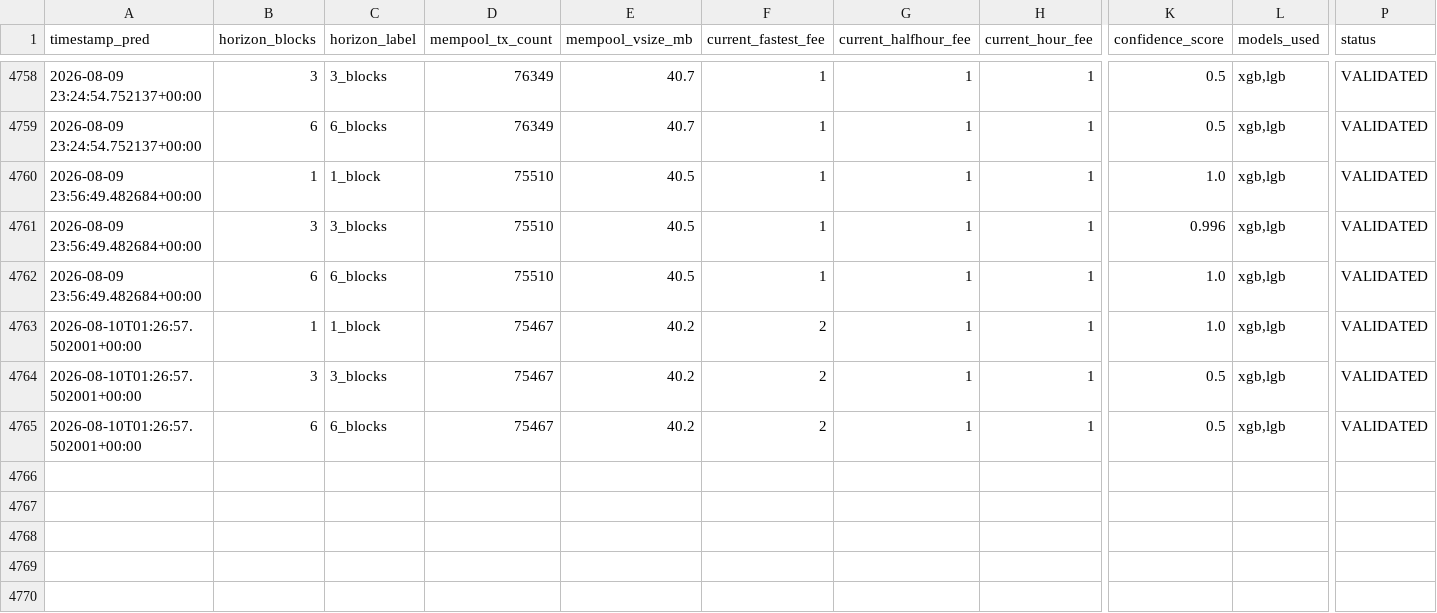
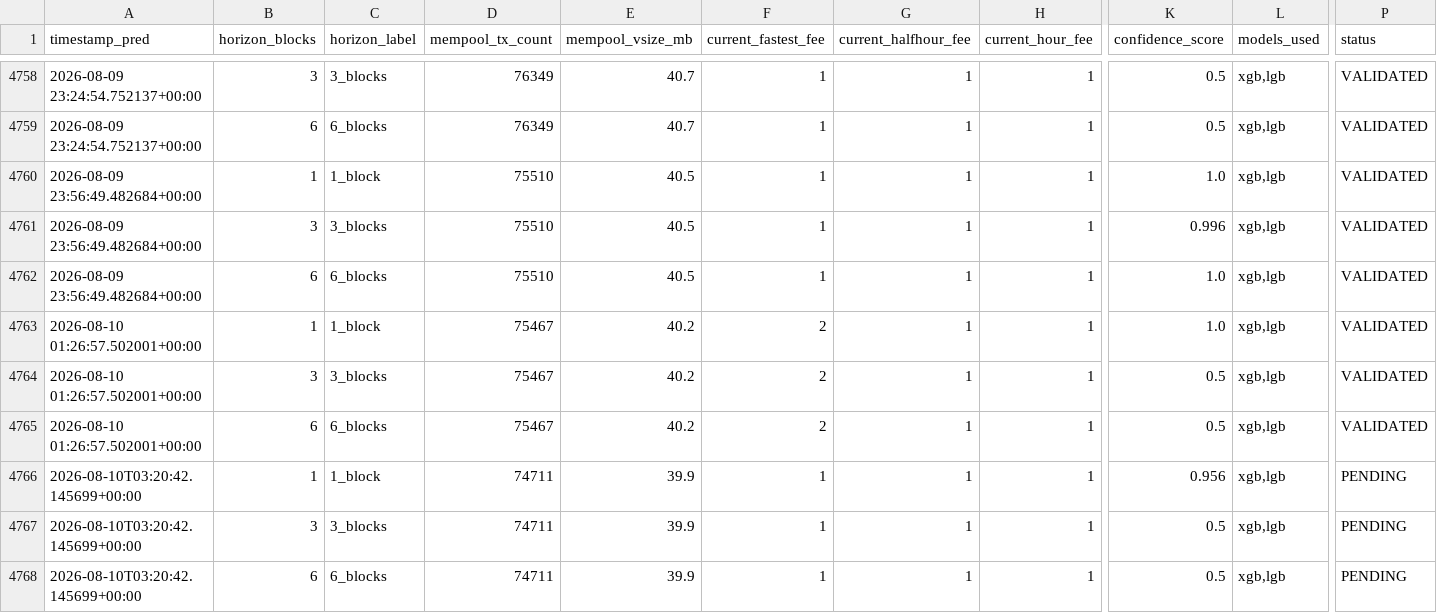
Before and after one commit to CUBOPLUS-BTC/bitcoin-mempool-fee-predictor, a CSV file: predictions/ensemble_predictions.csv, drawn as a sheet; only a part is shown, gaps mark what is left out; rows hold the shown columns only; the diff names each change by its address in the sheet, - before the commit and + after, or states it on an @@ line.

```diff
--- a/predictions/ensemble_predictions.csv
+++ b/predictions/ensemble_predictions.csv
-A4763:A4765 (timestamp_pred): 2026-08-10T01:26:57.502001+00:00
+A4763:A4765 (timestamp_pred): 2026-08-10 01:26:57.502001+00:00
+row 4766: 2026-08-10T03:20:42.145699+00:00 | 1 | 1_block | 74711 | 39.9 | 1 | 1 | 1 | 0.956 | xgb,lgb | PENDING
+row 4767: 2026-08-10T03:20:42.145699+00:00 | 3 | 3_blocks | 74711 | 39.9 | 1 | 1 | 1 | 0.5 | xgb,lgb | PENDING
+row 4768: 2026-08-10T03:20:42.145699+00:00 | 6 | 6_blocks | 74711 | 39.9 | 1 | 1 | 1 | 0.5 | xgb,lgb | PENDING
```
